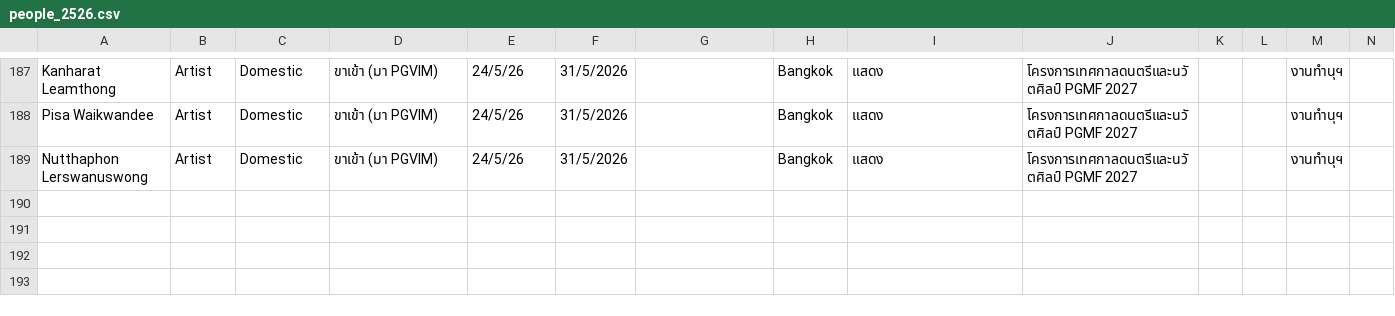
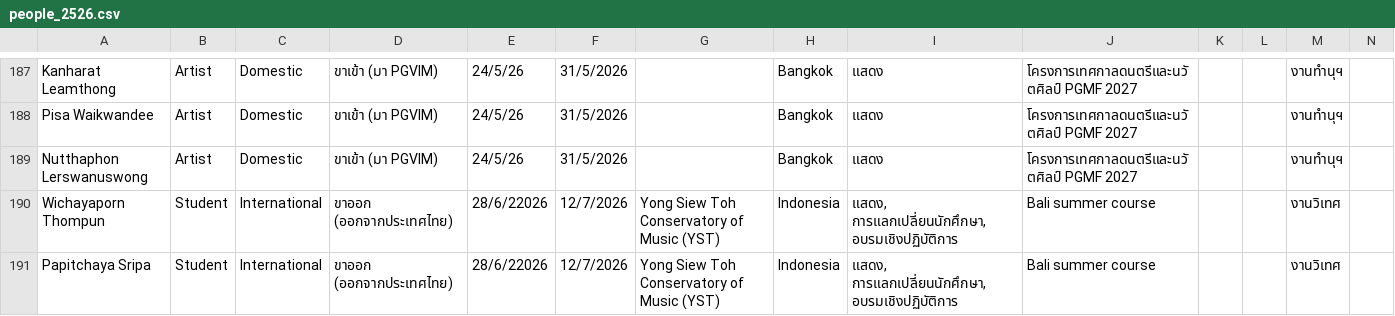
Before and after one commit to pgvimir/internal, a CSV file: data/people_2526.csv, drawn as a sheet; only a part is shown, gaps mark what is left out; rows hold the shown columns only; the diff names each change by its address in the sheet, - before the commit and + after, or states it on an @@ line.

```diff
--- a/data/people_2526.csv
+++ b/data/people_2526.csv
+row 190: Wichayaporn Thompun | Student | International | ขาออก (ออกจากประเทศไทย) | 28/6/22026 | 12/7/2026 | Yong Siew Toh Conservatory of Music (YST) | Indonesia | แสดง, การแลกเปลี่ยนนักศึกษา, อบรมเชิงปฏิบัติการ | Bali summer course |  |  | งานวิเทศ
+row 191: Papitchaya Sripa | Student | International | ขาออก (ออกจากประเทศไทย) | 28/6/22026 | 12/7/2026 | Yong Siew Toh Conservatory of Music (YST) | Indonesia | แสดง, การแลกเปลี่ยนนักศึกษา, อบรมเชิงปฏิบัติการ | Bali summer course |  |  | งานวิเทศ
```
Also changed, not shown: 1 other file.
